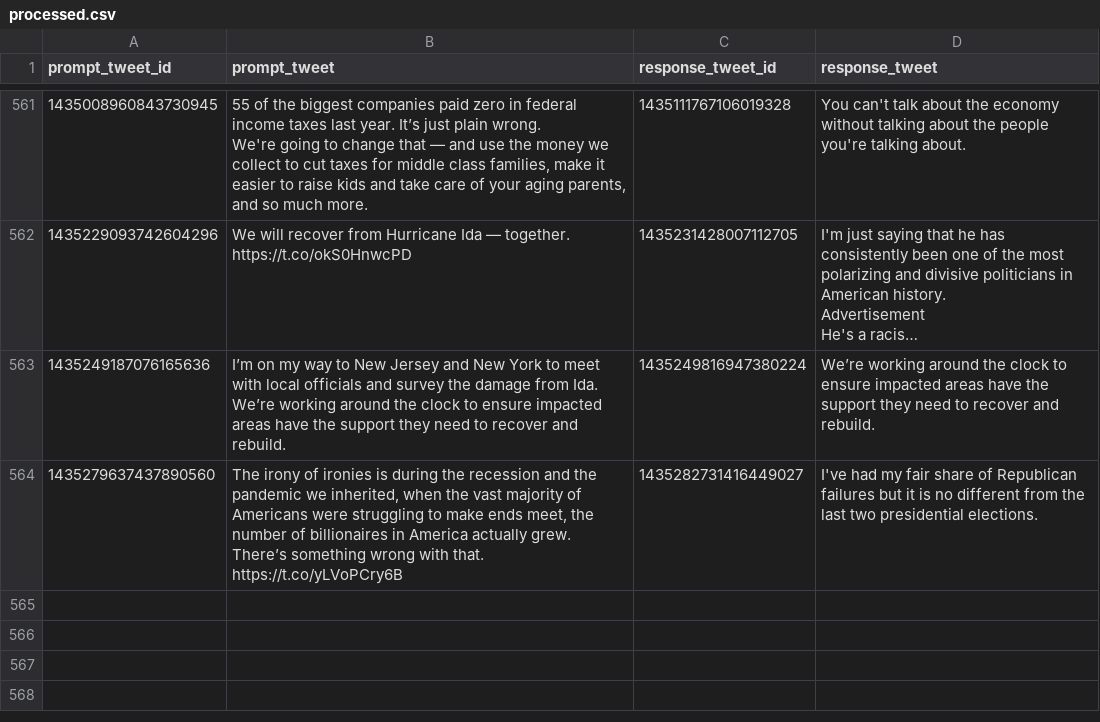
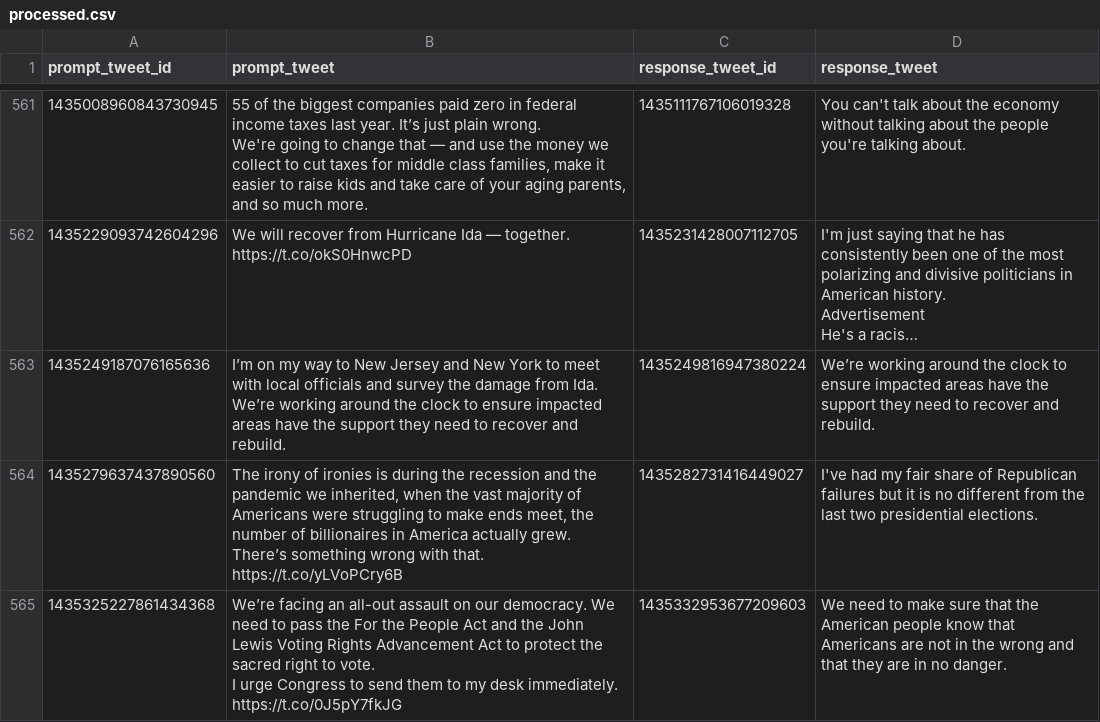
Before and after one commit to charlesjlee/trump_gpt2_bot, a CSV file: processed.csv, drawn as a sheet; only a part is shown, gaps mark what is left out; long unchanged cells end in …; ↵ is a line break in a cell; the diff names each change by its address in the sheet, - before the commit and + after, or states it on an @@ line.

```diff
--- a/processed.csv
+++ b/processed.csv
+row 565: 1435325227861434368 | We’re facing an all-out assault on our democracy. We need to pass the For the People Act and the John Lewis Voting Rights Advancement Act to protect the sacred right to vote. ↵ I urge Congress to send them to my desk immediately. https://t.co/0J5pY7fkJG | 1435332953677209603 | We need to make sure that the American people know that Americans are not in the wrong and that they are in no danger.
```
